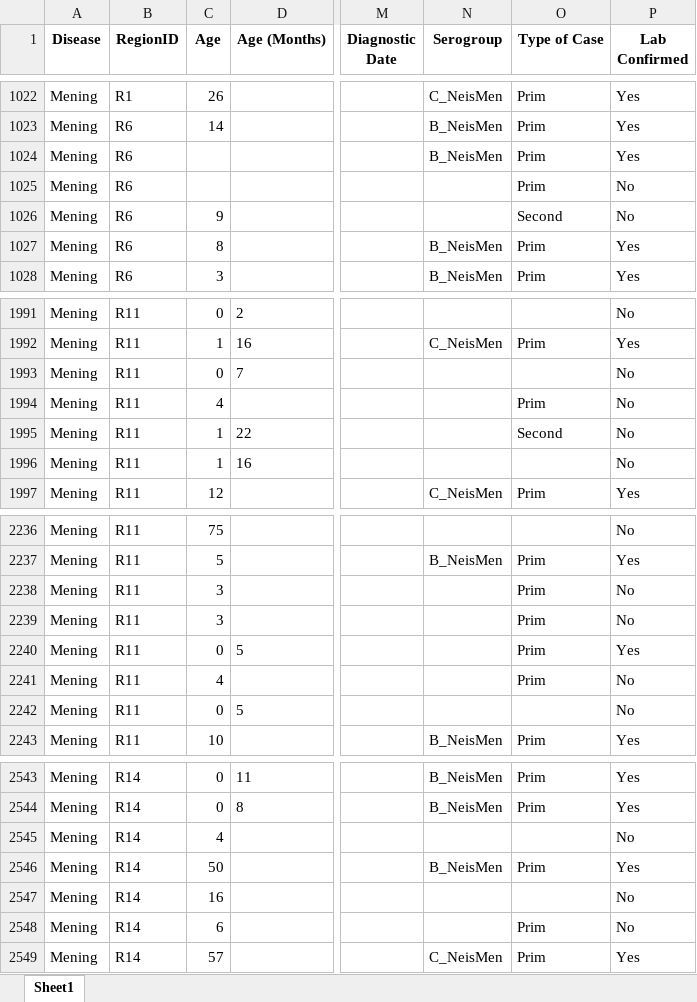
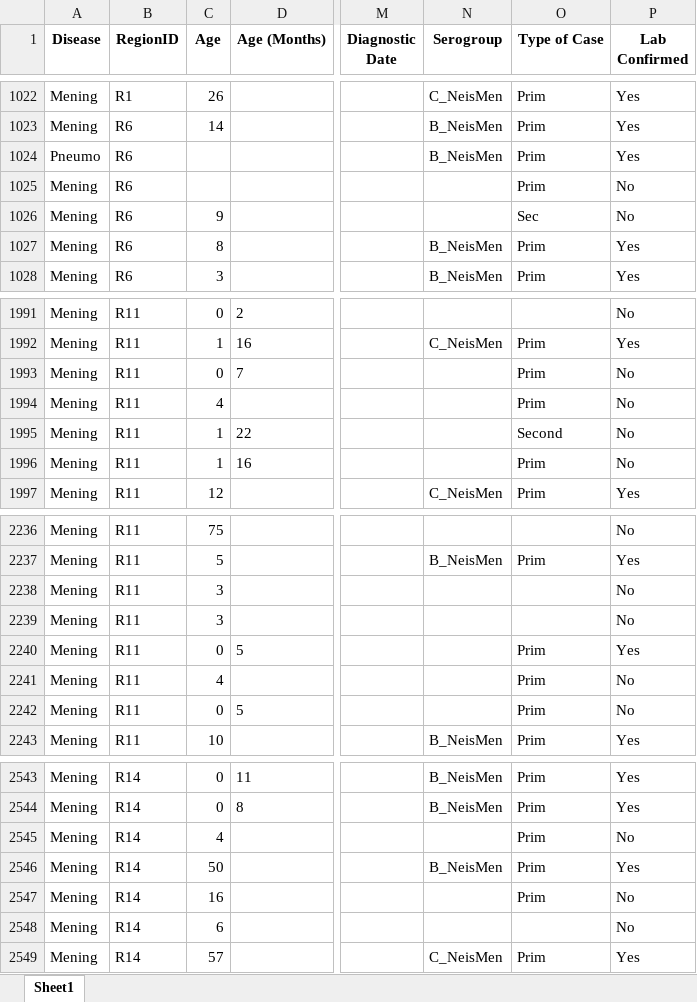
Before and after one commit to EPIET/IntroToRCourse, an Excel workbook: data/IMD_Sample_Dirty.xlsx, sheet Sheet1, drawn as a sheet; only a part is shown, gaps mark what is left out; values as stored, in another font and other column widths than the file's, no borders; the diff covers the shown part only; the diff names each change by its address in the sheet, - before the commit and + after, or states it on an @@ line.

```diff
--- a/data/IMD_Sample_Dirty.xlsx (sheet Sheet1)
+++ b/data/IMD_Sample_Dirty.xlsx (sheet Sheet1)
-A1024 (Disease): Mening
+A1024 (Disease): Pneumo
-O1026 (Type of Case): Second
+O1026 (Type of Case): Sec
-O1993 (Type of Case): (empty)
+O1993 (Type of Case): Prim
-O1996 (Type of Case): (empty)
+O1996 (Type of Case): Prim
-O2238:O2239 (Type of Case): Prim
+O2238:O2239 (Type of Case): (empty)
-O2242 (Type of Case): (empty)
+O2242 (Type of Case): Prim
-O2545 (Type of Case): (empty)
+O2545 (Type of Case): Prim
-O2547 (Type of Case): (empty)
+O2547 (Type of Case): Prim
-O2548 (Type of Case): Prim
+O2548 (Type of Case): (empty)
```
Also changed, not shown: 57 edited cells elsewhere in this sheet, 24 other files.
